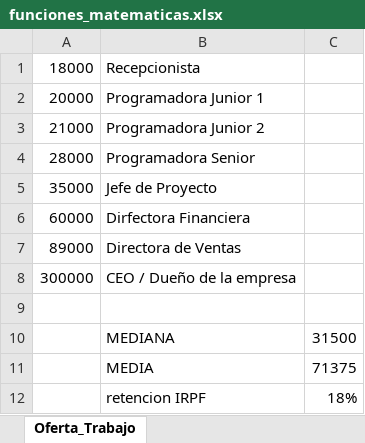
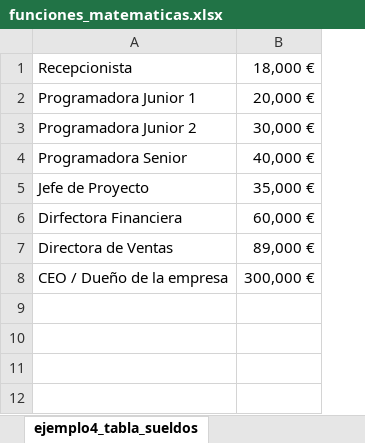
Before and after one commit to PAULADEJUANSEGURA/rombo_python_bucles, an Excel workbook: estadistica-ejercicio-finde/funciones_matematicas.xlsx, sheet ejemplo4_tabla_sueldos, drawn as a sheet; values as stored, in another font and other column widths than the file's, no borders; removed rows and columns are numbered as before the commit, all else as after; the diff names each change by its address in the sheet, - before the commit and + after, or states it on an @@ line.

Commit message:
funciones matematicas medias medianas moda rango

```diff
--- a/estadistica-ejercicio-finde/funciones_matematicas.xlsx (sheet ejemplo4_tabla_sueldos)
+++ b/estadistica-ejercicio-finde/funciones_matematicas.xlsx (sheet ejemplo4_tabla_sueldos)
-sheet tab: Oferta_Trabajo
+sheet tab: ejemplo4_tabla_sueldos
-column A, rows 1-8: 18000 | 20000 | 21000 | 28000 | 35000 | 60000 | 89000 | 300000
-column C, empty
+column B, rows 1-8: 18,000 € | 20,000 € | 30,000 € | 40,000 € | 35,000 € | 60,000 € | 89,000 € | 300,000 €
-row 9: (empty)
-row 10:  | MEDIANA | 31500
-row 11:  | MEDIA | 71375
-row 12:  | retencion IRPF | 18%
```
Also changed, not shown: other sheet tabs, 3 other files.
